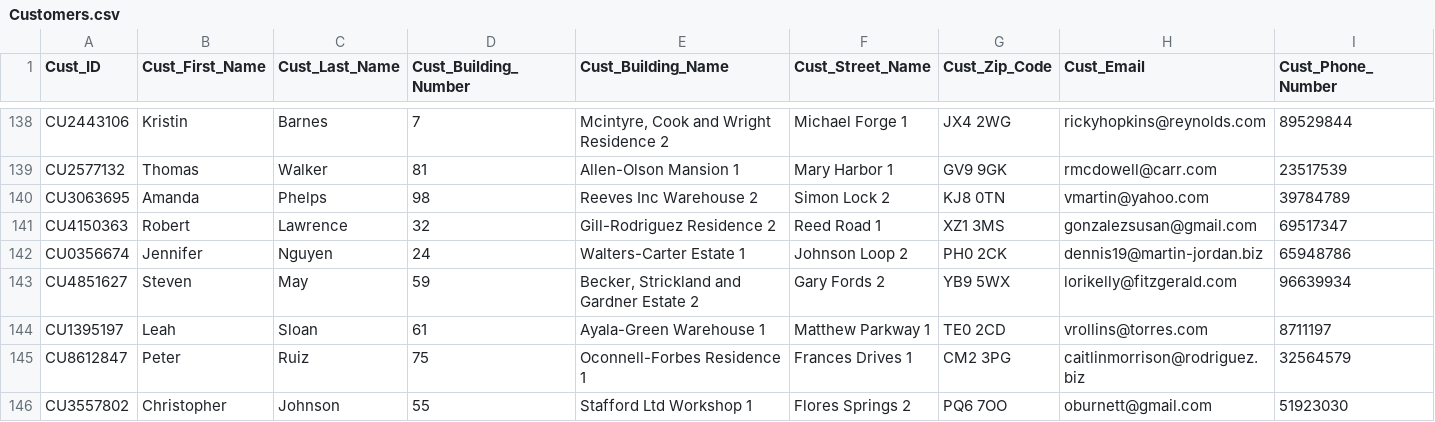
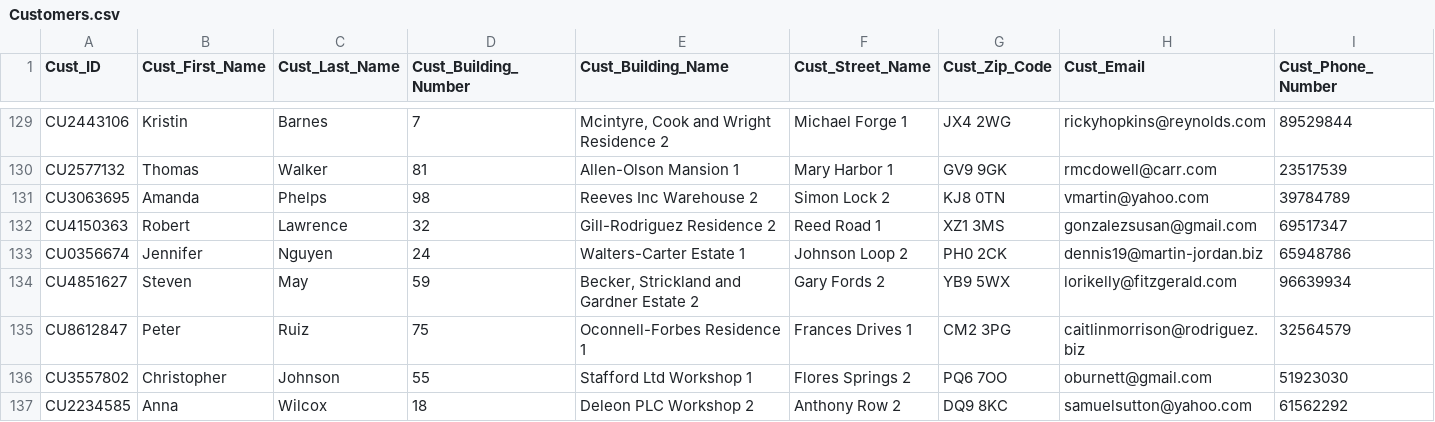
Before and after one commit to abigail-g/E-commerceDB, a CSV file: Files/Customers.csv, drawn as a sheet; only a part is shown, gaps mark what is left out; the shorter side is filled out with more unchanged rows; rows hold the shown columns only; the diff covers the shown part only; the diff names each change by its address in the sheet, - before the commit and + after, or states it on an @@ line.

```diff
--- a/Files/Customers.csv
+++ b/Files/Customers.csv
-row 144: CU1395197 | Leah | Sloan | 61 | Ayala-Green Warehouse 1 | Matthew Parkway 1 | TE0 2CD | vrollins@torres.com | 8711197
```
Also changed, not shown: 9 removed rows elsewhere in this file, 1 other file.
